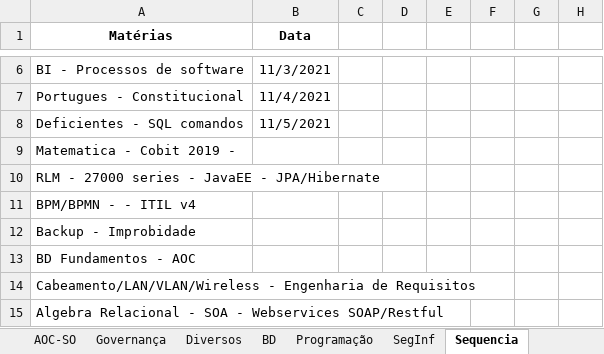
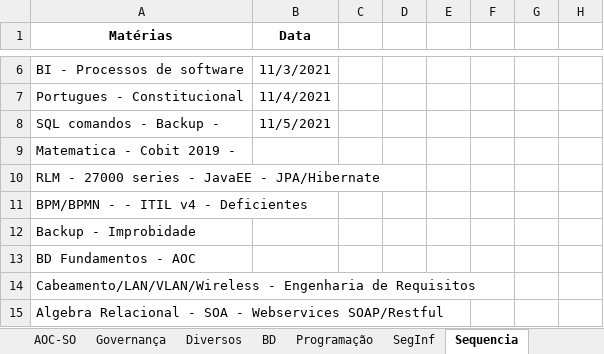
Before and after one commit to willhc1984/estudos, an Excel workbook: qconcursos.xlsx, sheet Sequencia, drawn as a sheet; only a part is shown, gaps mark what is left out; values as stored, in another font and other column widths than the file's, no borders; the diff names each change by its address in the sheet, - before the commit and + after, or states it on an @@ line.

Commit message:
up

```diff
--- a/qconcursos.xlsx (sheet Sequencia)
+++ b/qconcursos.xlsx (sheet Sequencia)
-A8 (Matérias): Deficientes - SQL comandos
+A8 (Matérias): SQL comandos - Backup -
-A11 (Matérias): BPM/BPMN - - ITIL v4
+A11 (Matérias): BPM/BPMN - - ITIL v4 - Deficientes
```
Also changed, not shown: sheet Diversos.
